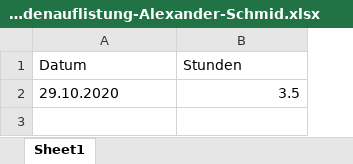
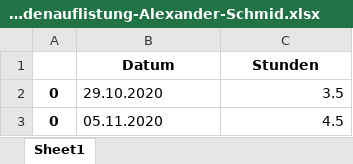
Before and after one commit to cSharpler2946/HSP-RPOSC-Redpitaya-Oszilloskop, an Excel workbook: Stundenauflistungen/Stundenauflistung-Alexander-Schmid.xlsx, sheet Sheet1, drawn as a sheet; values as stored, in another font and other column widths than the file's, no borders; addresses are those after the commit; the diff names each change by its address in the sheet, - before the commit and + after, or states it on an @@ line.

Commit message:
Added hours

```diff
--- a/Stundenauflistungen/Stundenauflistung-Alexander-Schmid.xlsx (sheet Sheet1)
+++ b/Stundenauflistungen/Stundenauflistung-Alexander-Schmid.xlsx (sheet Sheet1)
+column A, row 2: 0
@@ B1:C1 bold: off → on, alignment: left → center @@
+row 3: 0 | 05.11.2020 | 4.5
```
